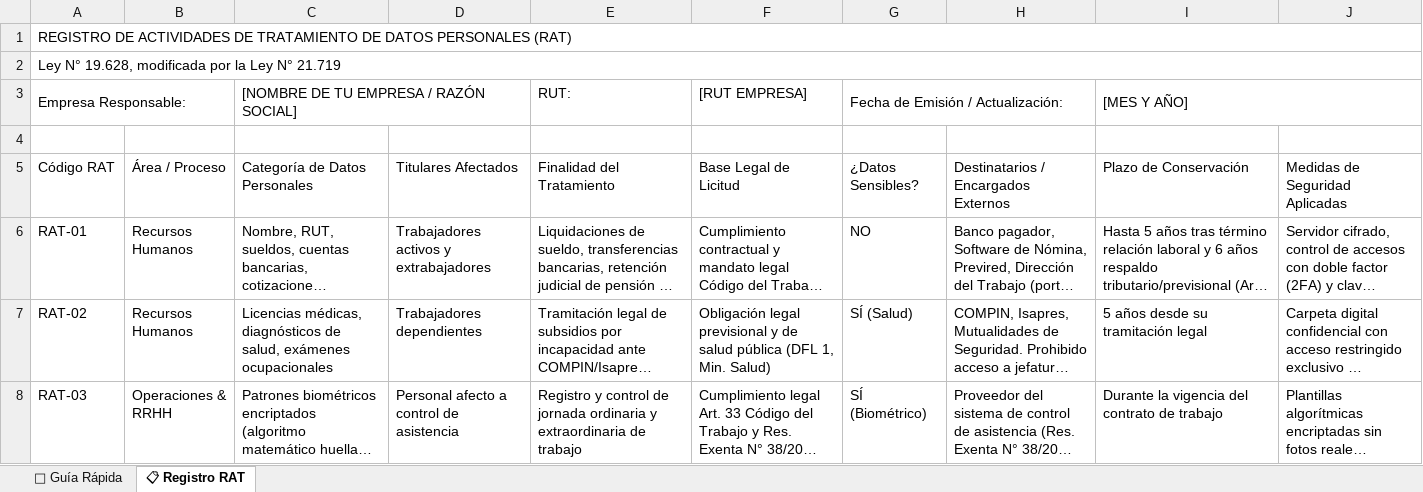
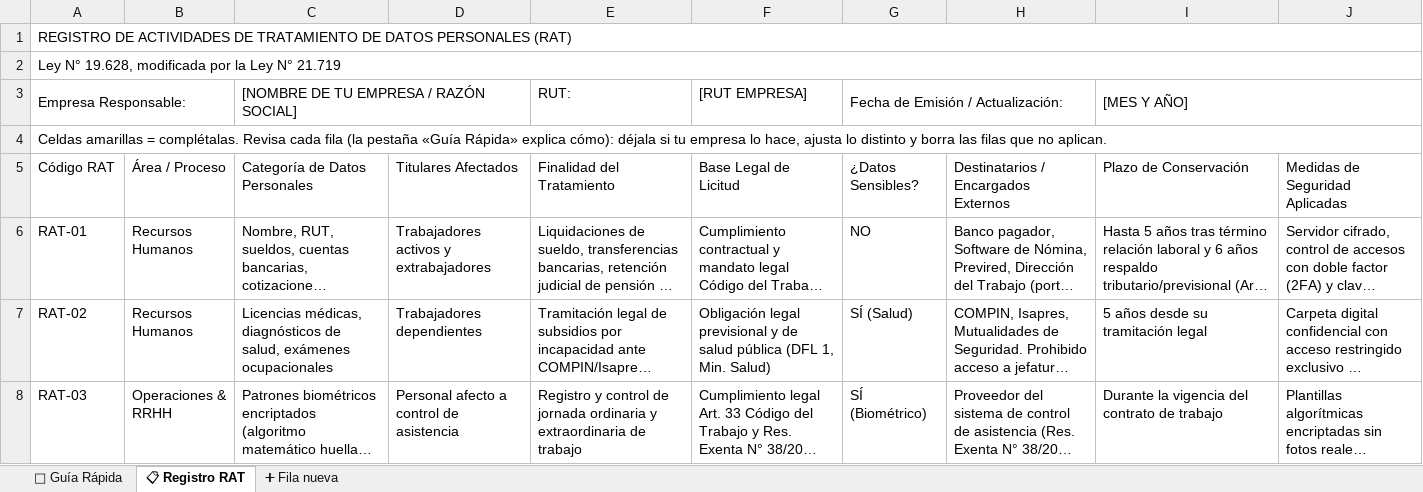
Before and after one commit to Huspar/calculolaboral, an Excel workbook: api/assets/kit_datos_files/4_Registro_Actividades_Tratamiento_RAT_Ley_21719.xlsx, sheet 📋 Registro RAT, drawn as a sheet; only a part is shown; long unchanged cells end in …; values as stored, in another font and other column widths than the file's, no cell formats; the diff names each change by its address in the sheet, - before the commit and + after, or states it on an @@ line.

```diff
--- a/api/assets/kit_datos_files/4_Registro_Actividades_Tratamiento_RAT_Ley_21719.xlsx (sheet 📋 Registro RAT)
+++ b/api/assets/kit_datos_files/4_Registro_Actividades_Tratamiento_RAT_Ley_21719.xlsx (sheet 📋 Registro RAT)
+sheet tab: ➕ Fila nueva
-A4 (Empresa Responsable:): (empty)
+A4 (Empresa Responsable:): Celdas amarillas = complétalas. Revisa cada fila (la pestaña «Guía Rápida» explica cómo): déjala si tu empresa lo hace, ajusta lo distinto y borra las filas que no aplican.
+A4:J4 merged
```
Also changed, not shown: sheet 📌 Guía Rápida, cell formats, 12 other files.
